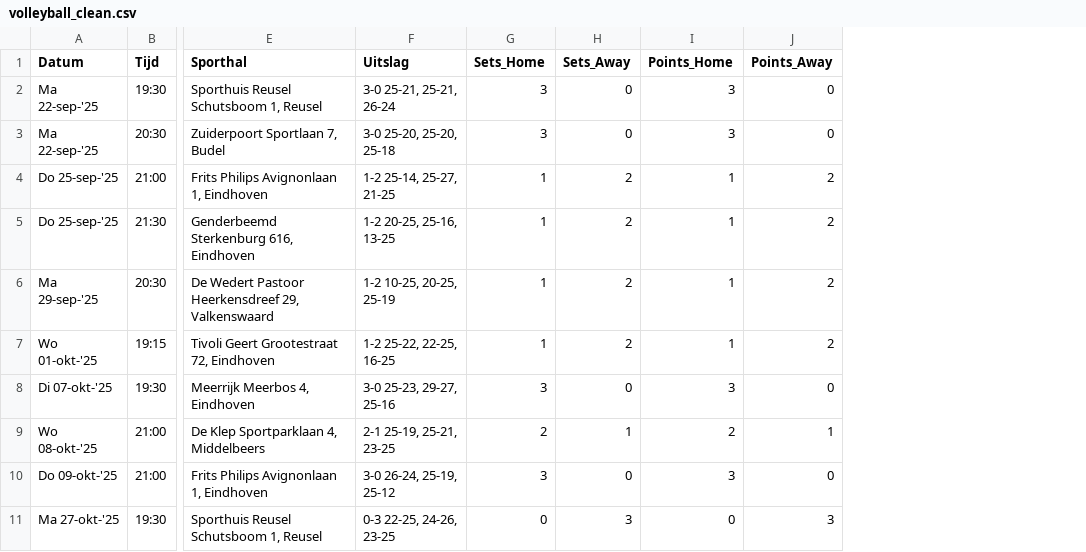
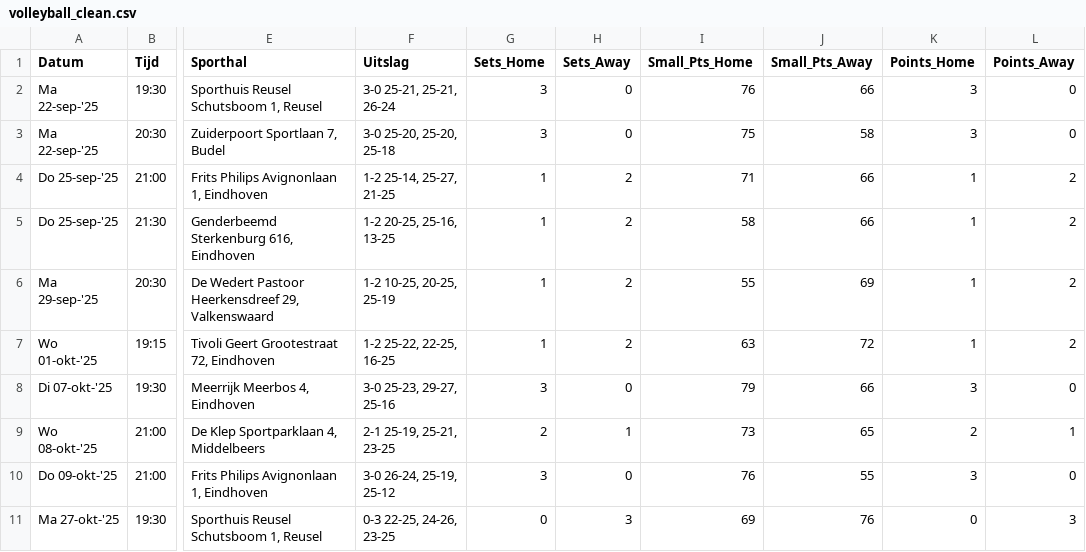
Before and after one commit to Adamkin/volleyball-analytics, a CSV file: data/volleyball_clean.csv, drawn as a sheet; only a part is shown, gaps mark what is left out; the diff names each change by its address in the sheet, - before the commit and + after, or states it on an @@ line.

Commit message:
feat: added point delta logic and table visualization

```diff
--- a/data/volleyball_clean.csv
+++ b/data/volleyball_clean.csv
+column I (Small_Pts_Home), rows 2-11: 76 | 75 | 71 | 58 | 55 | 63 | 79 | 73 | 76 | 69
+column J (Small_Pts_Away), rows 2-11: 66 | 58 | 66 | 66 | 69 | 72 | 66 | 65 | 55 | 76
```
Also changed, not shown: 8 other files.
